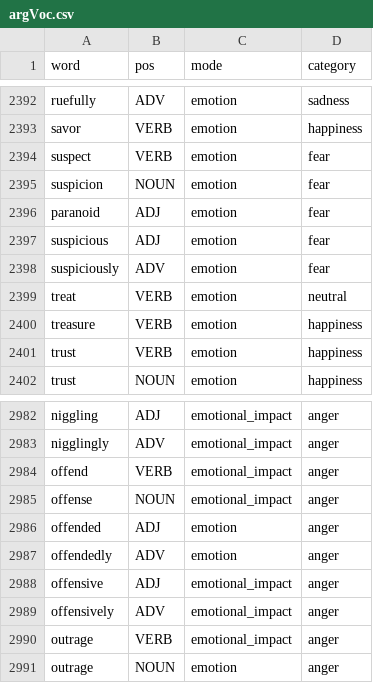
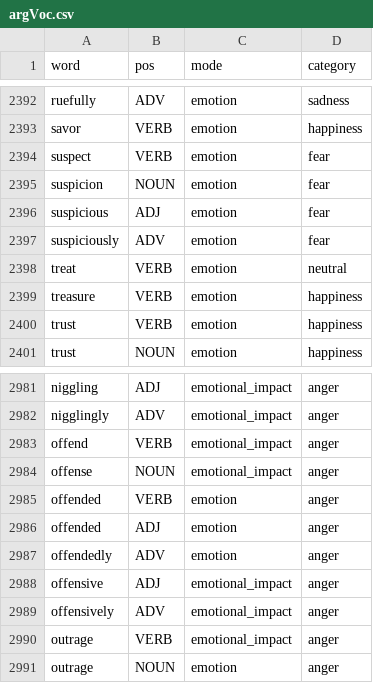
Before and after one commit to ETS-Next-Gen/AWE_Components, a CSV file: awe_workbench_components/data/argVoc.csv, drawn as a sheet; only a part is shown, gaps mark what is left out.

```diff
--- a/awe_workbench_components/data/argVoc.csv
+++ b/awe_workbench_components/data/argVoc.csv
@@ -2395,3 +2395,2 @@ suspect,VERB,emotion,fear
 suspicion,NOUN,emotion,fear
-paranoid,ADJ,emotion,fear
 suspicious,ADJ,emotion,fear
@@ -2985,2 +2984,3 @@ offend,VERB,emotional_impact,anger
 offense,NOUN,emotional_impact,anger
+offended,VERB,emotion,anger
 offended,ADJ,emotion,anger
```
Also changed, not shown: 5 other files.
